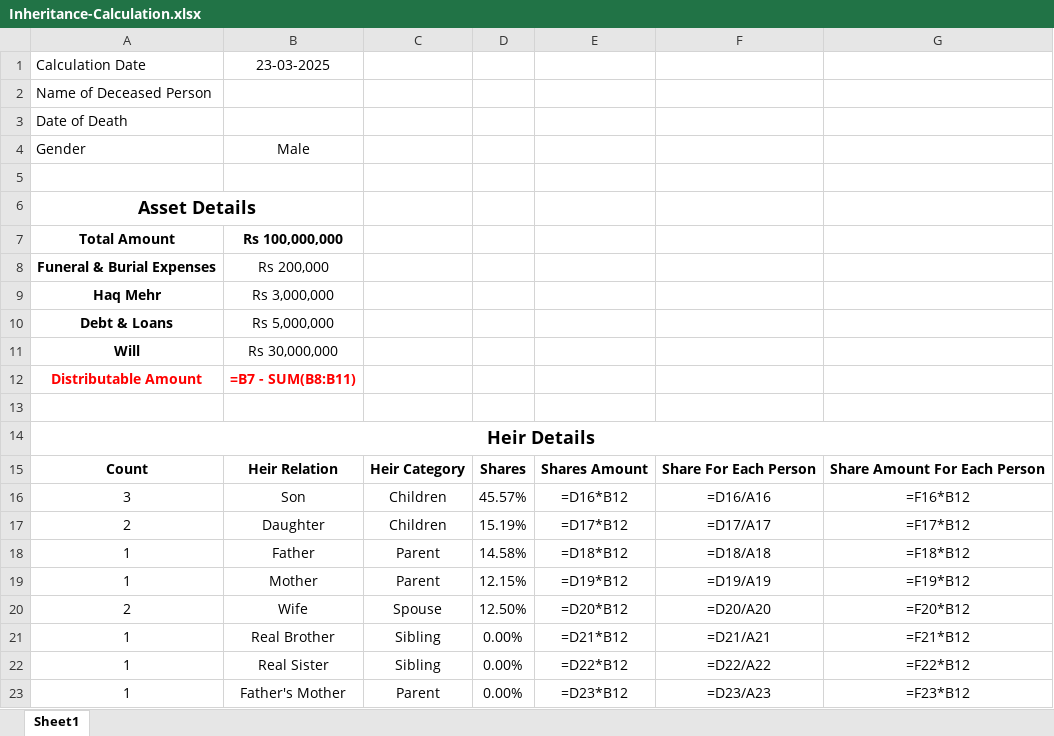
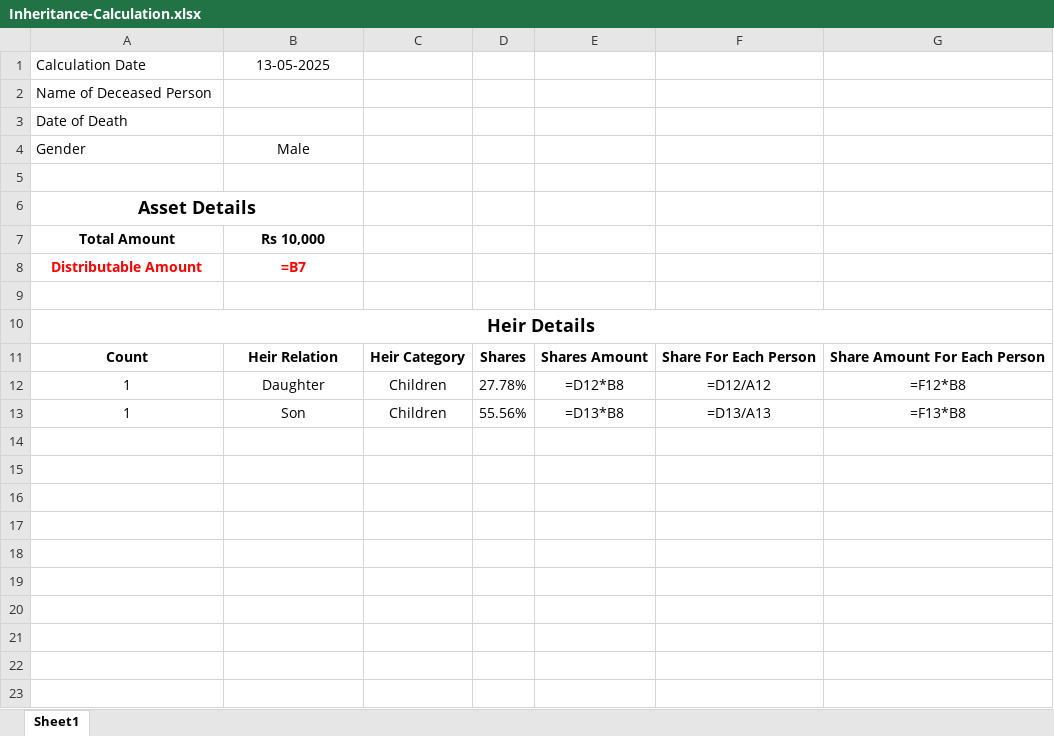
Before and after one commit to M-Ibrahim-Raza/Warasat, an Excel workbook: Backend/Ebio Backend/Inheritance-Calculation.xlsx, sheet Sheet1, drawn as a sheet; values as stored, in another font and other column widths than the file's, no borders; formulas without a stored value are shown as written; removed rows and columns are numbered as before the commit, all else as after; the diff names each change by its address in the sheet, - before the commit and + after, or states it on an @@ line.

Commit message:
Ebio Last Commit

```diff
--- a/Backend/Ebio Backend/Inheritance-Calculation.xlsx (sheet Sheet1)
+++ b/Backend/Ebio Backend/Inheritance-Calculation.xlsx (sheet Sheet1)
-B1: 23-03-2025
+B1: 13-05-2025
-B7: Rs 100,000,000
+B7: Rs 10,000
-row 8: Funeral & Burial Expenses | Rs 200,000
-row 9: Haq Mehr | Rs 3,000,000
-row 10: Debt & Loans | Rs 5,000,000
-row 11: Will | Rs 30,000,000
-B8: =B7 - SUM(B8:B11)
+B8: =B7
-row 16: 3 | Son | Children | 45.57% | =D16*B12 | =D16/A16 | =F16*B12
-row 17: 2 | Daughter | Children | 15.19% | =D17*B12 | =D17/A17 | =F17*B12
-B12: Father
+B12: Daughter
-C12: Parent
+C12: Children
-D12: 14.58%
+D12: 27.78%
-E12: =D18*B12
+E12: =D12*B8
-F12: =D18/A18
+F12: =D12/A12
-G12: =F18*B12
+G12: =F12*B8
-row 19: 1 | Mother | Parent | 12.15% | =D19*B12 | =D19/A19 | =F19*B12
-row 20: 2 | Wife | Spouse | 12.50% | =D20*B12 | =D20/A20 | =F20*B12
-row 21: 1 | Real Brother | Sibling | 0.00% | =D21*B12 | =D21/A21 | =F21*B12
-row 22: 1 | Real Sister | Sibling | 0.00% | =D22*B12 | =D22/A22 | =F22*B12
-B13: Father's Mother
+B13: Son
-C13: Parent
+C13: Children
-D13: 0.00%
+D13: 55.56%
-E13: =D23*B12
+E13: =D13*B8
-F13: =D23/A23
+F13: =D13/A13
-G13: =F23*B12
+G13: =F13*B8
```
Also changed, not shown: 17 other files.
